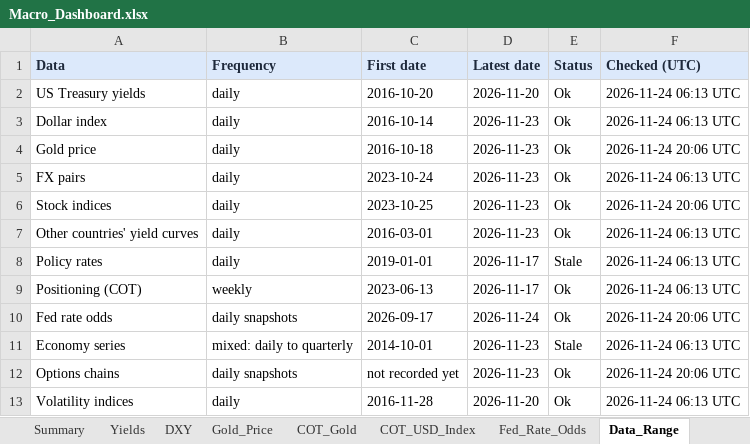
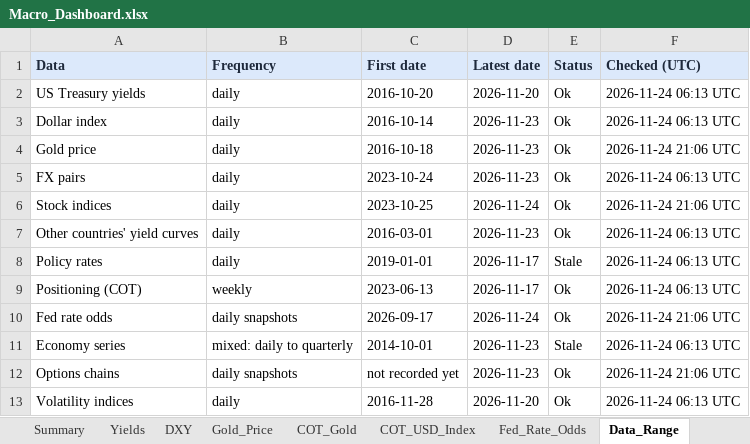
Before and after one commit to velourofficialdev/macro-dashboard, an Excel workbook: Macro_Dashboard.xlsx, sheet Data_Range, drawn as a sheet; values as stored, in another font and other column widths than the file's, no borders; the diff names each change by its address in the sheet, - before the commit and + after, or states it on an @@ line.

```diff
--- a/Macro_Dashboard.xlsx (sheet Data_Range)
+++ b/Macro_Dashboard.xlsx (sheet Data_Range)
-F4 (Checked (UTC)): 2026-11-24 20:06 UTC
+F4 (Checked (UTC)): 2026-11-24 21:06 UTC
-D6 (Latest date): 2026-11-23
+D6 (Latest date): 2026-11-24
-F6 (Checked (UTC)): 2026-11-24 20:06 UTC
+F6 (Checked (UTC)): 2026-11-24 21:06 UTC
-F10 (Checked (UTC)): 2026-11-24 20:06 UTC
+F10 (Checked (UTC)): 2026-11-24 21:06 UTC
-F12 (Checked (UTC)): 2026-11-24 20:06 UTC
+F12 (Checked (UTC)): 2026-11-24 21:06 UTC
```
Also changed, not shown: sheet Fed_Rate_Odds, 1 other file.
